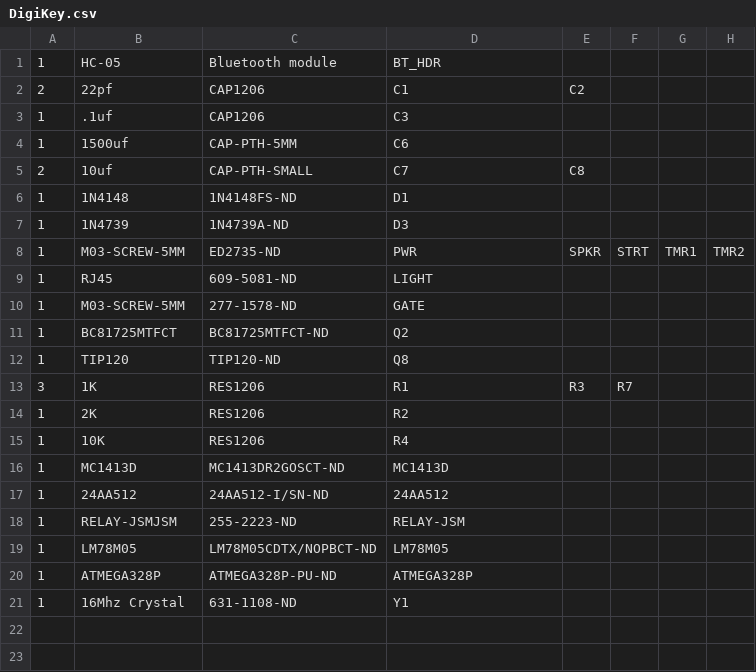
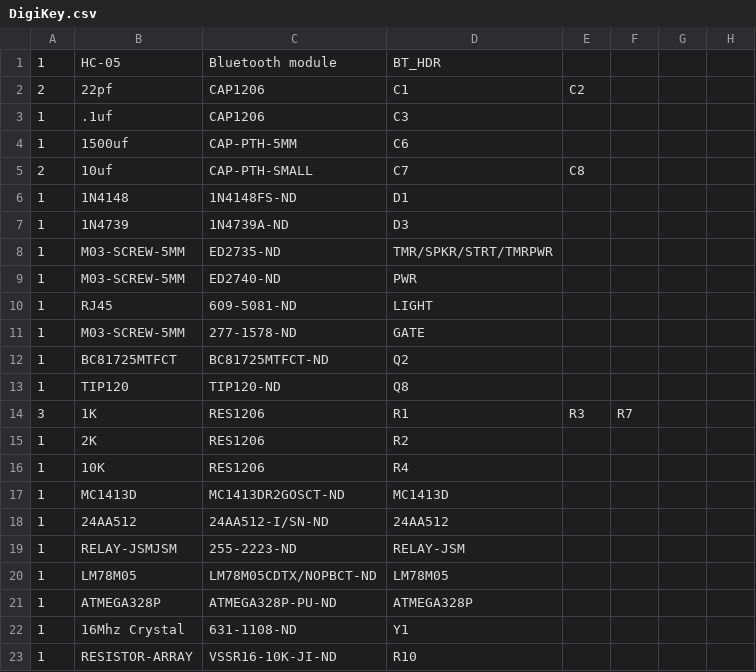
Before and after one commit to jpetrocik/ucigate_ram, a CSV file: hardware/DigiKey.csv, drawn as a sheet; addresses are those after the commit; the diff names each change by its address in the sheet, - before the commit and + after, or states it on an @@ line.

```diff
--- a/hardware/DigiKey.csv
+++ b/hardware/DigiKey.csv
+row 8: 1 | M03-SCREW-5MM | ED2735-ND | TMR/SPKR/STRT/TMRPWR
-C9: ED2735-ND
+C9: ED2740-ND
-E9: SPKR
+E9: (empty)
-F9: STRT
+F9: (empty)
-G9: TMR1
+G9: (empty)
-H9: TMR2
+H9: (empty)
+row 23: 1 | RESISTOR-ARRAY | VSSR16-10K-JI-ND | R10
```
Also changed, not shown: 2 other files.
